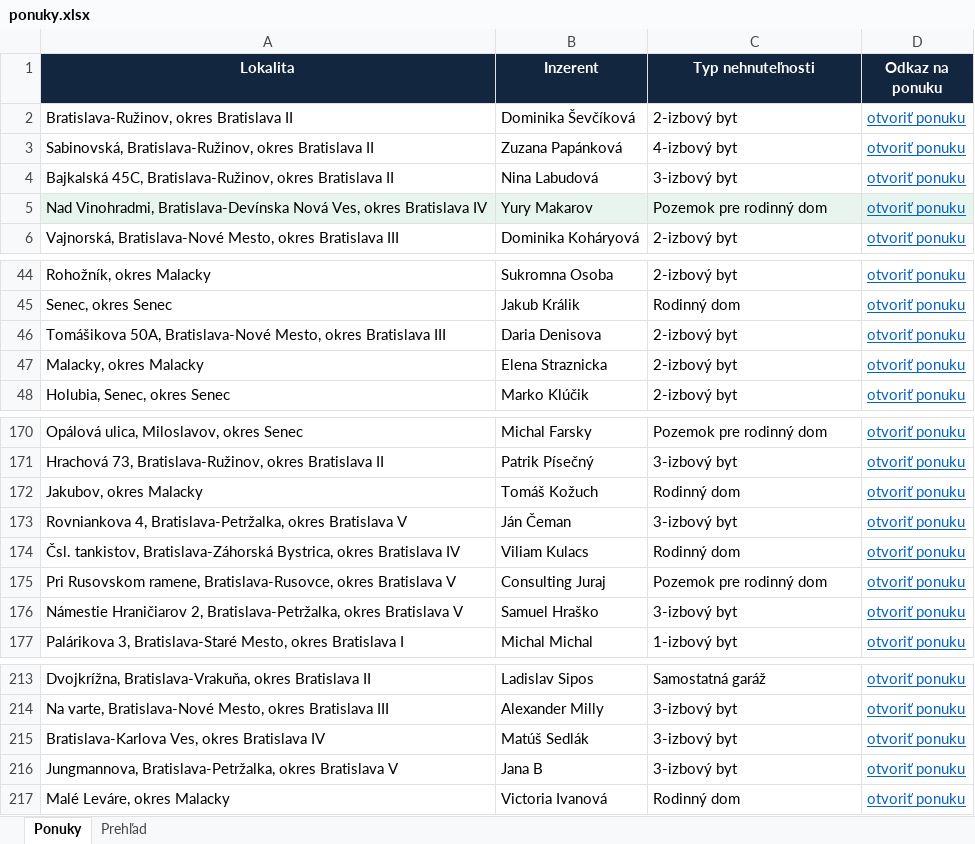
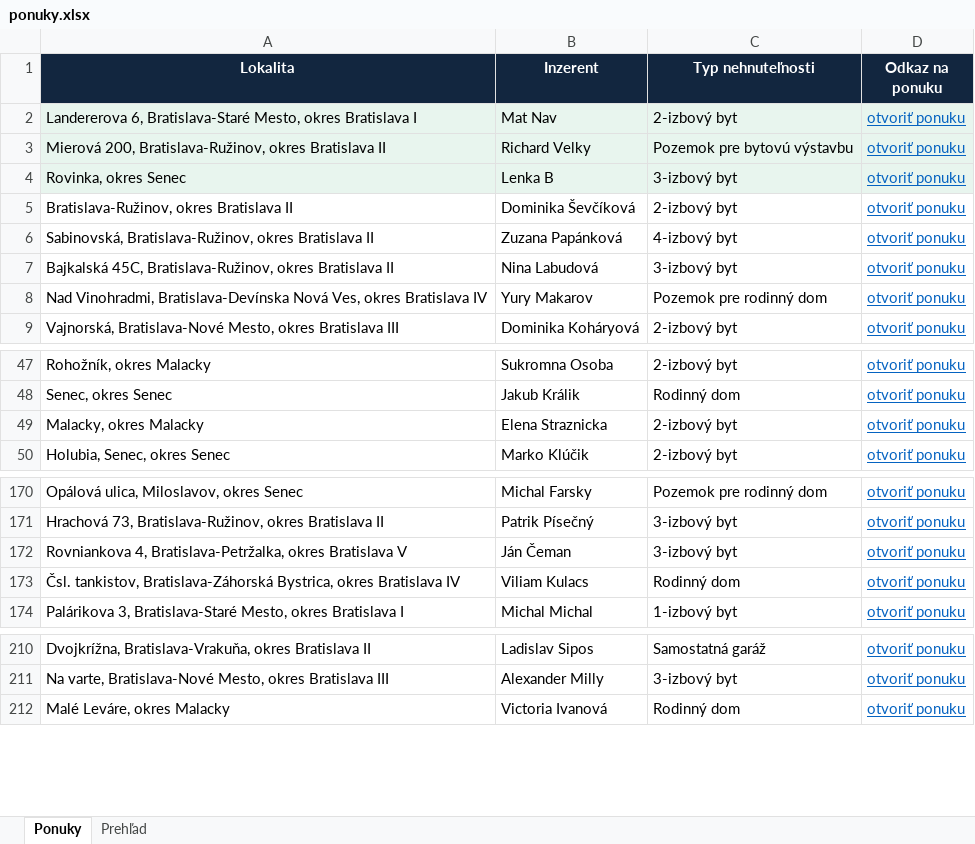
Before and after one commit to mrkubis-nest/nehnutelnosti-scraper, an Excel workbook: public/ponuky.xlsx, sheet Ponuky, drawn as a sheet; only a part is shown, gaps mark what is left out; values as stored, in another font and other column widths than the file's, no borders; removed rows and columns are numbered as before the commit, all else as after; the diff covers the shown part only; the diff names each change by its address in the sheet, - before the commit and + after, or states it on an @@ line.

```diff
--- a/public/ponuky.xlsx (sheet Ponuky)
+++ b/public/ponuky.xlsx (sheet Ponuky)
+row 2: Landererova 6, Bratislava-Staré Mesto, okres Bratislava I | Mat Nav | 2-izbový byt | otvoriť ponuku
+row 3: Mierová 200, Bratislava-Ružinov, okres Bratislava II | Richard Velky | Pozemok pre bytovú výstavbu | otvoriť ponuku
+row 4: Rovinka, okres Senec | Lenka B | 3-izbový byt | otvoriť ponuku
-A8:D8 fill: #E8F5EE
+A8:D8 fill: none
-row 46: Tomášikova 50A, Bratislava-Nové Mesto, okres Bratislava III | Daria Denisova | 2-izbový byt | otvoriť ponuku
-row 172: Jakubov, okres Malacky | Tomáš Kožuch | Rodinný dom | otvoriť ponuku
-row 175: Pri Rusovskom ramene, Bratislava-Rusovce, okres Bratislava V | Consulting Juraj | Pozemok pre rodinný dom | otvoriť ponuku
-row 176: Námestie Hraničiarov 2, Bratislava-Petržalka, okres Bratislava V | Samuel Hraško | 3-izbový byt | otvoriť ponuku
-row 215: Bratislava-Karlova Ves, okres Bratislava IV | Matúš Sedlák | 3-izbový byt | otvoriť ponuku
-row 216: Jungmannova, Bratislava-Petržalka, okres Bratislava V | Jana B | 3-izbový byt | otvoriť ponuku
```
Also changed, not shown: 6 removed rows elsewhere in this sheet, sheet Prehľad, 2 other files.
